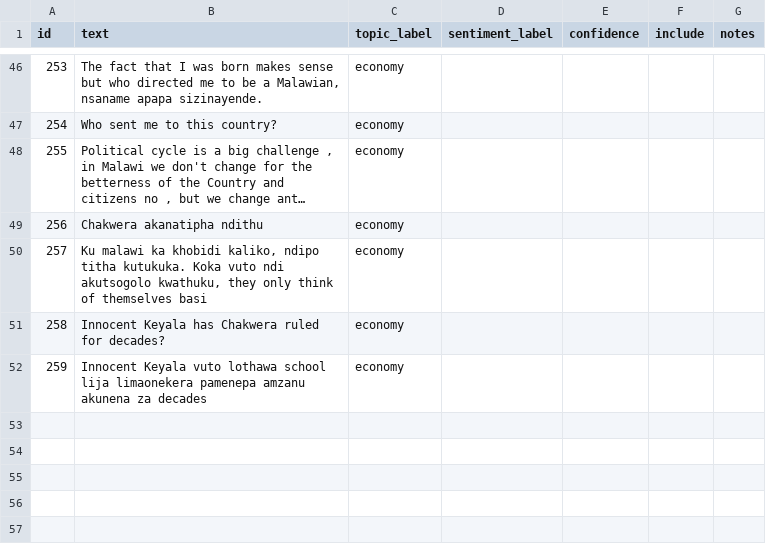
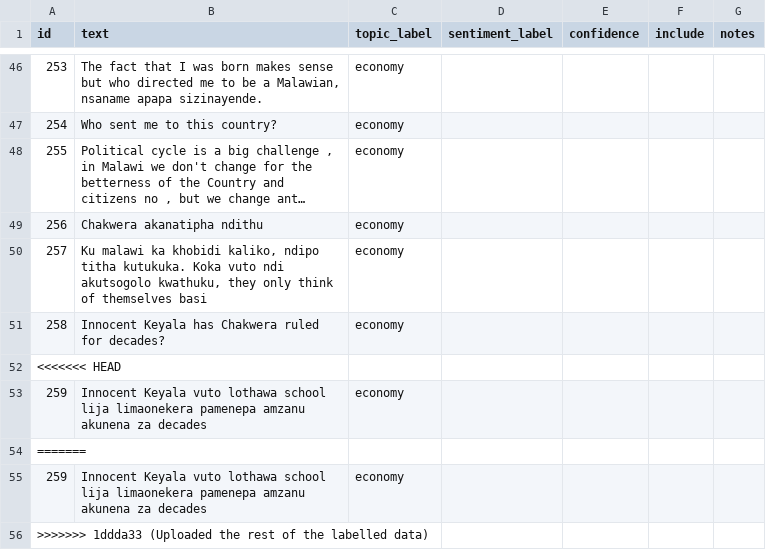
Before and after one commit to Viwaz/Sentiment_Analysis, a CSV file: data/raw/Facebook_comments - viwo.csv, drawn as a sheet; only a part is shown, gaps mark what is left out; long unchanged cells end in …; the diff names each change by its address in the sheet, - before the commit and + after, or states it on an @@ line.

```diff
--- a/data/raw/Facebook_comments - viwo.csv
+++ b/data/raw/Facebook_comments - viwo.csv
+row 52: <<<<<<< HEAD
+row 54: =======
+row 55: 259 | Innocent Keyala vuto lothawa school lija limaonekera pamenepa amzanu akunena za decades | economy
+row 56: >>>>>>> 1ddda33 (Uploaded the rest of the labelled data)
```
Also changed, not shown: data/raw/facebook-comment-annotation2 - Fitina.csv, data/raw/facebook-comment-annotation2 - Luthando.csv, 11 other files.
